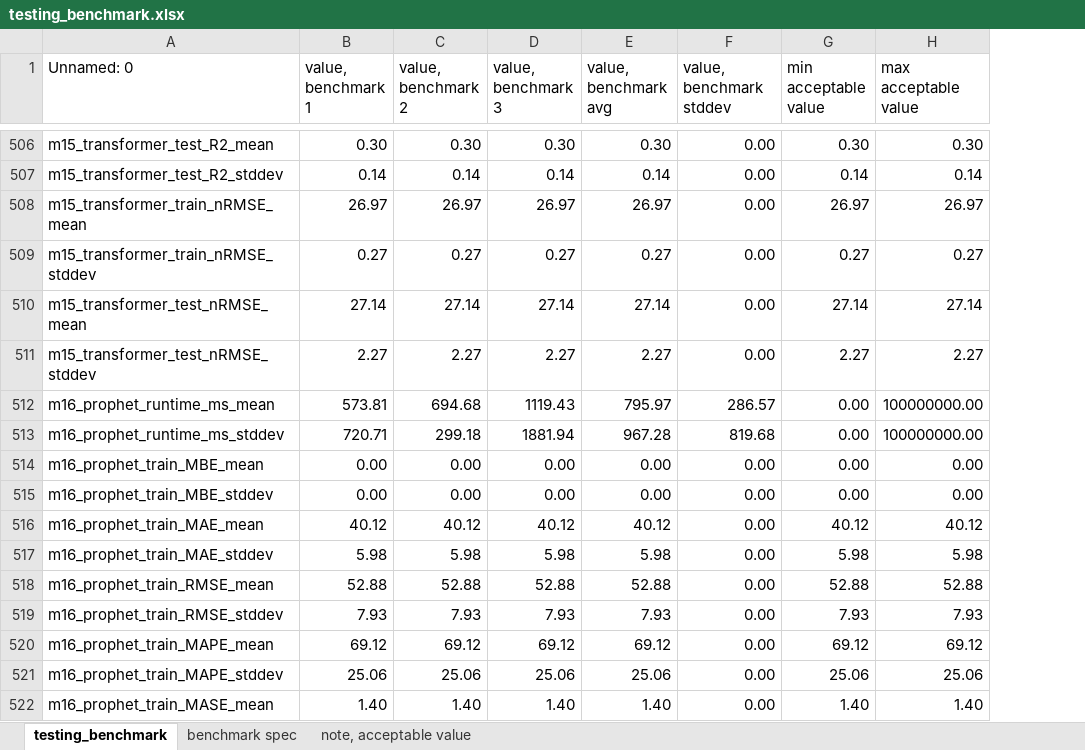
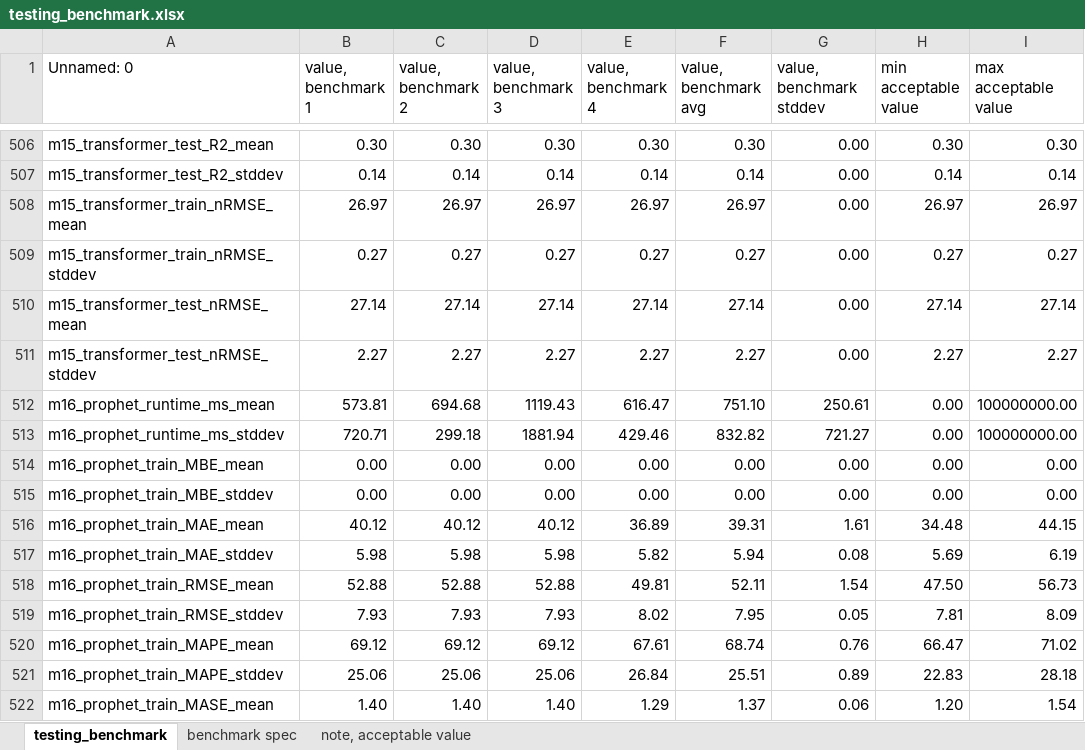
Before and after one commit to mssamhan31/PyNNLF, an Excel workbook: experiment_result/Archive/Testing Result/testing_benchmark.xlsx, sheet testing_benchmark, drawn as a sheet; only a part is shown, gaps mark what is left out; values as stored, in another font and other column widths than the file's, no borders; table styles not drawn; addresses are those after the commit; the diff covers the shown part only; the diff names each change by its address in the sheet, - before the commit and + after, or states it on an @@ line.

```diff
--- a/experiment_result/Archive/Testing Result/testing_benchmark.xlsx (sheet testing_benchmark)
+++ b/experiment_result/Archive/Testing Result/testing_benchmark.xlsx (sheet testing_benchmark)
+column E (value, benchmark 4), rows 506-522: 0.30 | 0.14 | 26.97 | 0.27 | 27.14 | 2.27 | 616.47 | 429.46 | 0.00 | 0.00 | 36.89 | 5.82 | 49.81 | 8.02 | 67.61 | 26.84 | 1.29
-F512 (value, benchmark avg): 795.97
+F512 (value, benchmark avg): 751.10
-G512 (value, benchmark stddev): 286.57
+G512 (value, benchmark stddev): 250.61
-F513 (value, benchmark avg): 967.28
+F513 (value, benchmark avg): 832.82
-G513 (value, benchmark stddev): 819.68
+G513 (value, benchmark stddev): 721.27
-F516 (value, benchmark avg): 40.12
+F516 (value, benchmark avg): 39.31
-G516 (value, benchmark stddev): 0.00
+G516 (value, benchmark stddev): 1.61
-H516 (min acceptable value): 40.12
+H516 (min acceptable value): 34.48
-I516 (max acceptable value): 40.12
+I516 (max acceptable value): 44.15
-F517 (value, benchmark avg): 5.98
+F517 (value, benchmark avg): 5.94
-G517 (value, benchmark stddev): 0.00
+G517 (value, benchmark stddev): 0.08
-H517 (min acceptable value): 5.98
+H517 (min acceptable value): 5.69
-I517 (max acceptable value): 5.98
+I517 (max acceptable value): 6.19
-F518 (value, benchmark avg): 52.88
+F518 (value, benchmark avg): 52.11
-G518 (value, benchmark stddev): 0.00
+G518 (value, benchmark stddev): 1.54
-H518 (min acceptable value): 52.88
+H518 (min acceptable value): 47.50
-I518 (max acceptable value): 52.88
+I518 (max acceptable value): 56.73
-F519 (value, benchmark avg): 7.93
+F519 (value, benchmark avg): 7.95
-G519 (value, benchmark stddev): 0.00
+G519 (value, benchmark stddev): 0.05
-H519 (min acceptable value): 7.93
+H519 (min acceptable value): 7.81
-I519 (max acceptable value): 7.93
+I519 (max acceptable value): 8.09
-F520 (value, benchmark avg): 69.12
+F520 (value, benchmark avg): 68.74
-G520 (value, benchmark stddev): 0.00
+G520 (value, benchmark stddev): 0.76
-H520 (min acceptable value): 69.12
+H520 (min acceptable value): 66.47
-I520 (max acceptable value): 69.12
+I520 (max acceptable value): 71.02
-F521 (value, benchmark avg): 25.06
+F521 (value, benchmark avg): 25.51
-G521 (value, benchmark stddev): 0.00
+G521 (value, benchmark stddev): 0.89
-H521 (min acceptable value): 25.06
+H521 (min acceptable value): 22.83
-I521 (max acceptable value): 25.06
+I521 (max acceptable value): 28.18
-F522 (value, benchmark avg): 1.40
+F522 (value, benchmark avg): 1.37
-G522 (value, benchmark stddev): 0.00
+G522 (value, benchmark stddev): 0.06
-H522 (min acceptable value): 1.40
+H522 (min acceptable value): 1.20
-I522 (max acceptable value): 1.40
+I522 (max acceptable value): 1.54
```
Also changed, not shown: 329 edited cells elsewhere in this sheet, sheet benchmark spec, formulas that keep their value, 2 other files.
